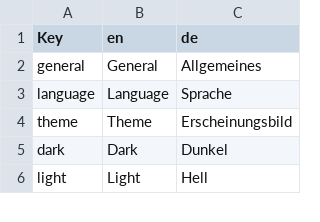
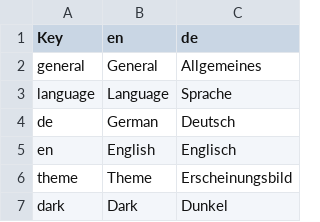
Before and after one commit to SirVincelot24/juganaut-godot, a CSV file: localization/Settings.csv, drawn as a sheet; only a part is shown; the shorter side is filled out with more unchanged rows.

Commit message:
add language select to settings menu

```diff
--- a/localization/Settings.csv
+++ b/localization/Settings.csv
@@ -3,2 +3,4 @@ general,General,Allgemeines
 language,Language,Sprache
+de,German,Deutsch
+en,English,Englisch
 theme,Theme,Erscheinungsbild
```
Also changed, not shown: 7 other files.
